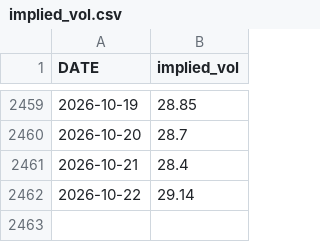
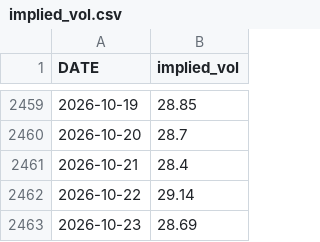
Before and after one commit to Gaurang7/Iphone-duo-event-study, a CSV file: data/implied_vol.csv, drawn as a sheet; only a part is shown, gaps mark what is left out; the diff names each change by its address in the sheet, - before the commit and + after, or states it on an @@ line.

```diff
--- a/data/implied_vol.csv
+++ b/data/implied_vol.csv
+row 2463: 2026-10-23 | 28.69
```
Also changed, not shown: data/prices.csv, results/aapl_launch_comparison.csv, 8 other files.
